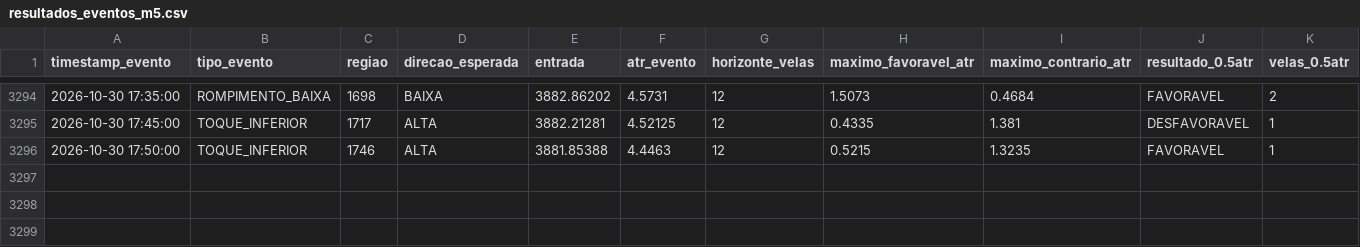
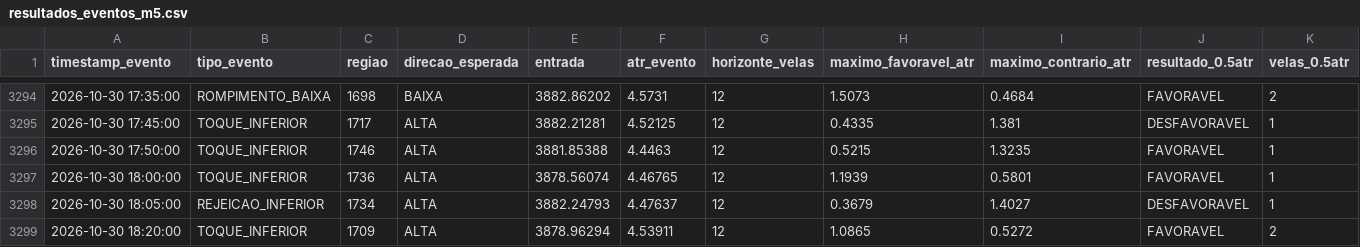
Before and after one commit to loucoparasempre00-ship-it/xauusd-bot-v2-, a CSV file: data/resultados_eventos_m5.csv, drawn as a sheet; only a part is shown, gaps mark what is left out; rows hold the shown columns only; the diff names each change by its address in the sheet, - before the commit and + after, or states it on an @@ line.

```diff
--- a/data/resultados_eventos_m5.csv
+++ b/data/resultados_eventos_m5.csv
+row 3297: 2026-10-30 18:00:00 | TOQUE_INFERIOR | 1736 | ALTA | 3878.56074 | 4.46765 | 12 | 1.1939 | 0.5801 | FAVORAVEL | 1
+row 3298: 2026-10-30 18:05:00 | REJEICAO_INFERIOR | 1734 | ALTA | 3882.24793 | 4.47637 | 12 | 0.3679 | 1.4027 | DESFAVORAVEL | 1
+row 3299: 2026-10-30 18:20:00 | TOQUE_INFERIOR | 1709 | ALTA | 3878.96294 | 4.53911 | 12 | 1.0865 | 0.5272 | FAVORAVEL | 2
```
Also changed, not shown: data/estatisticas_regioes_m5.csv, data/eventos_bordas_m5.csv, 7 other files.
